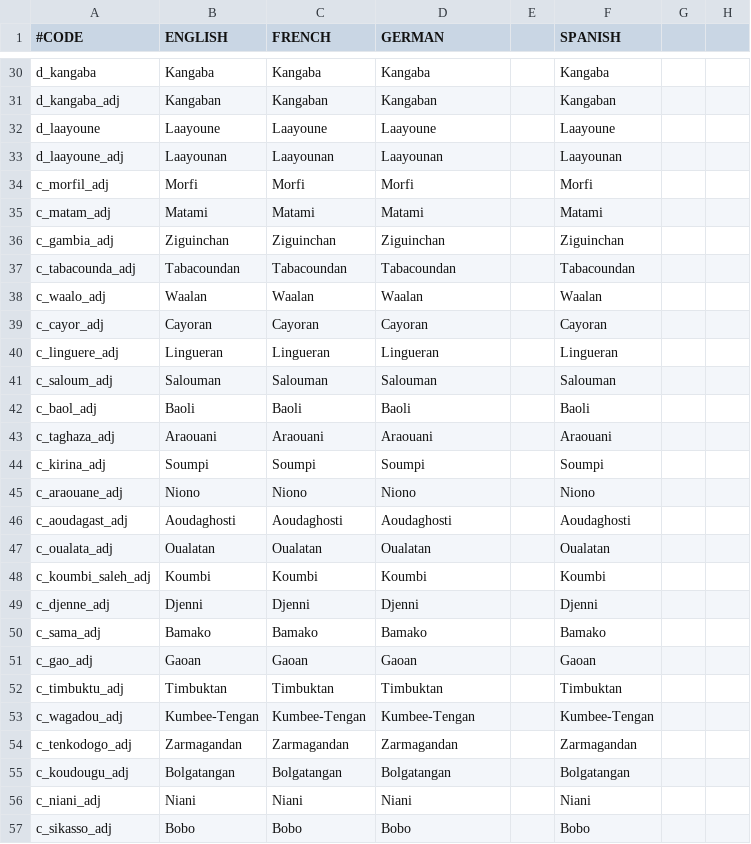
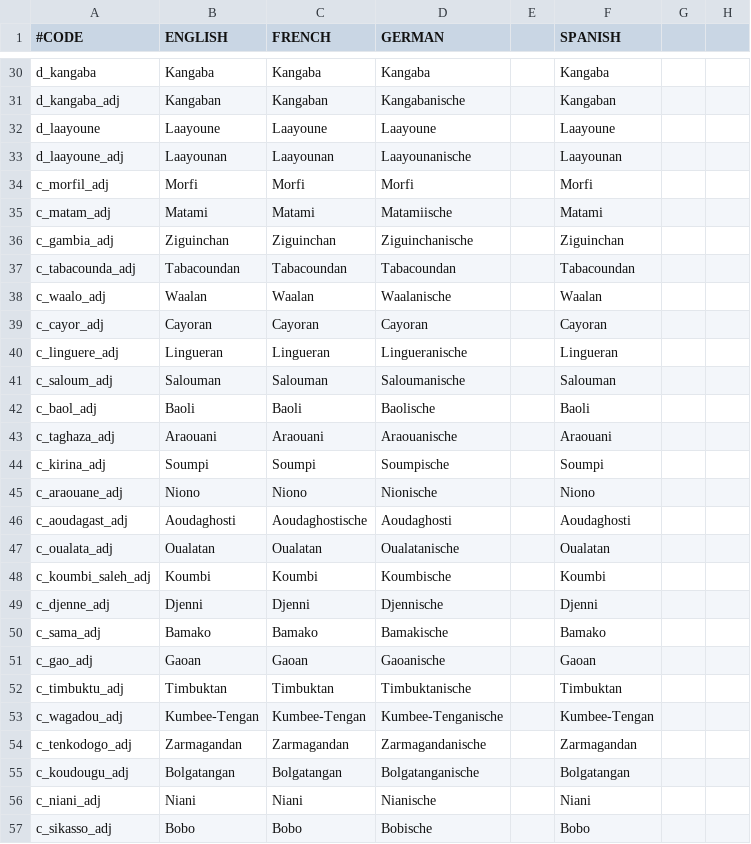
Before and after one commit to ck2plus/CK2Plus_Archive, a CSV file: CK2Plus/CK2Plus/localisation/0_timbuktu.csv, drawn as a sheet; only a part is shown, gaps mark what is left out; the diff covers the shown part only; the diff names each change by its address in the sheet, - before the commit and + after, or states it on an @@ line.

```diff
--- a/CK2Plus/CK2Plus/localisation/0_timbuktu.csv
+++ b/CK2Plus/CK2Plus/localisation/0_timbuktu.csv
-D31 (GERMAN): Kangaban
+D31 (GERMAN): Kangabanische
-D33 (GERMAN): Laayounan
+D33 (GERMAN): Laayounanische
-D35 (GERMAN): Matami
+D35 (GERMAN): Matamiische
-D36 (GERMAN): Ziguinchan
+D36 (GERMAN): Ziguinchanische
-D38 (GERMAN): Waalan
+D38 (GERMAN): Waalanische
-D40 (GERMAN): Lingueran
+D40 (GERMAN): Lingueranische
-D41 (GERMAN): Salouman
+D41 (GERMAN): Saloumanische
-D42 (GERMAN): Baoli
+D42 (GERMAN): Baolische
-D43 (GERMAN): Araouani
+D43 (GERMAN): Araouanische
-D44 (GERMAN): Soumpi
+D44 (GERMAN): Soumpische
-D45 (GERMAN): Niono
+D45 (GERMAN): Nionische
-C46 (FRENCH): Aoudaghosti
+C46 (FRENCH): Aoudaghostische
-D47 (GERMAN): Oualatan
+D47 (GERMAN): Oualatanische
-D48 (GERMAN): Koumbi
+D48 (GERMAN): Koumbische
-D49 (GERMAN): Djenni
+D49 (GERMAN): Djennische
-D50 (GERMAN): Bamako
+D50 (GERMAN): Bamakische
-D51 (GERMAN): Gaoan
+D51 (GERMAN): Gaoanische
-D52 (GERMAN): Timbuktan
+D52 (GERMAN): Timbuktanische
-D53 (GERMAN): Kumbee-Tengan
+D53 (GERMAN): Kumbee-Tenganische
-D54 (GERMAN): Zarmagandan
+D54 (GERMAN): Zarmagandanische
-D55 (GERMAN): Bolgatangan
+D55 (GERMAN): Bolgatanganische
-D56 (GERMAN): Niani
+D56 (GERMAN): Nianische
-D57 (GERMAN): Bobo
+D57 (GERMAN): Bobische
```
Also changed, not shown: 115 edited cells elsewhere in this file, CK2Plus/CK2Plus/localisation/0_TerraNormSicilian.csv, CK2Plus/CK2Plus/localisation/0_WizMOD.csv, 39 other files.
